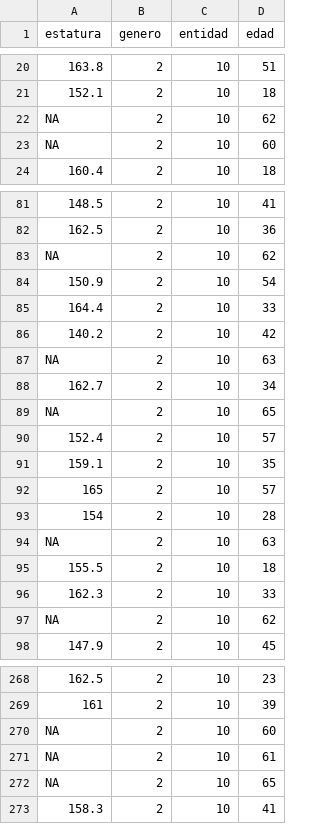
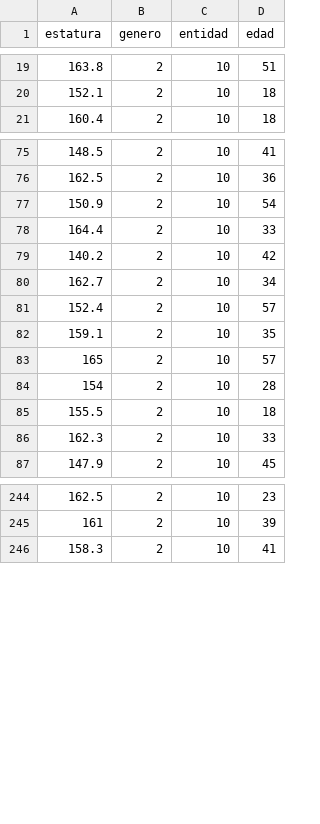
Before and after one commit to rpizarrog/Libro-Analisis-de-datos-con-R-2022, a CSV file: datos/datos_estaturas_edad_mujeres_durango.csv, drawn as a sheet; only a part is shown, gaps mark what is left out; the diff covers the shown part only; the diff names each change by its address in the sheet, - before the commit and + after, or states it on an @@ line.

Commit message:
Add files via upload

```diff
--- a/datos/datos_estaturas_edad_mujeres_durango.csv
+++ b/datos/datos_estaturas_edad_mujeres_durango.csv
-row 22: NA | 2 | 10 | 62
-row 23: NA | 2 | 10 | 60
-row 83: NA | 2 | 10 | 62
-row 87: NA | 2 | 10 | 63
-row 89: NA | 2 | 10 | 65
-row 94: NA | 2 | 10 | 63
-row 97: NA | 2 | 10 | 62
-row 270: NA | 2 | 10 | 60
-row 271: NA | 2 | 10 | 61
-row 272: NA | 2 | 10 | 65
```
Also changed, not shown: 22 removed rows elsewhere in this file.
